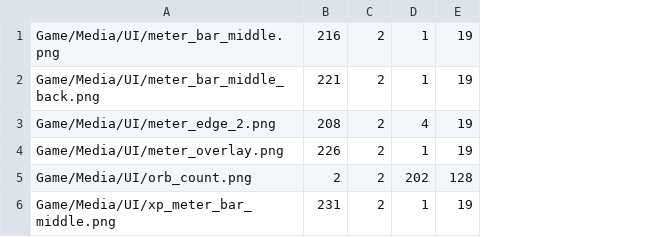
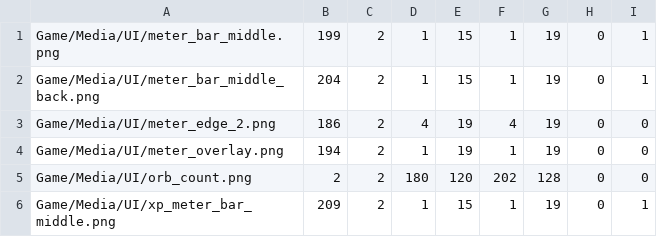
Before and after one commit to jeromebyrne/Death_Leak, a TSV file: port/assets/gameplay_hud/atlas_regions.tsv, drawn as a sheet; removed rows and columns are numbered as before the commit, all else as after; the diff names each change by its address in the sheet, - before the commit and + after, or states it on an @@ line.

```diff
--- a/port/assets/gameplay_hud/atlas_regions.tsv
+++ b/port/assets/gameplay_hud/atlas_regions.tsv
-column B, rows 1-6: 216 | 221 | 208 | 226 | 2 | 231
+column B, rows 1-6: 199 | 204 | 186 | 194 | 2 | 209
+column D, rows 1-6: 1 | 1 | 4 | 1 | 180 | 1
+column E, rows 1-6: 15 | 15 | 19 | 19 | 120 | 15
+column H, rows 1-6: all 0
+column I, rows 1-6: 1 | 1 | 0 | 0 | 0 | 1
```
Also changed, not shown: port/assets/gamepad_icons/atlas_regions.tsv, port/assets/scene_branches/atlas_regions.tsv, 9 other files.
